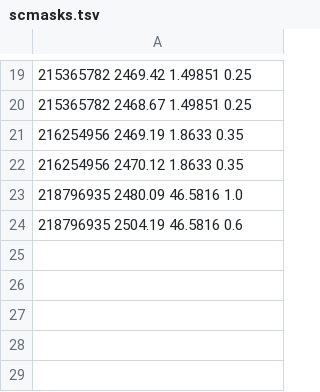
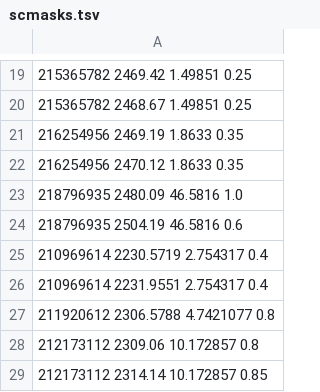
Before and after one commit to rodluger/everest, a TSV file: everest/missions/k2/tables/scmasks.tsv, drawn as a sheet; only a part is shown, gaps mark what is left out.

Commit message:
more planet masks for sc

```diff
--- a/everest/missions/k2/tables/scmasks.tsv
+++ b/everest/missions/k2/tables/scmasks.tsv
@@ -24 +24,6 @@
 218796935       2504.19           46.5816       0.6
+210969614       2230.5719         2.754317      0.4
+210969614       2231.9551         2.754317      0.4
+211920612       2306.5788         4.7421077     0.8
+212173112       2309.06           10.172857     0.8
+212173112       2314.14           10.172857     0.85
```
